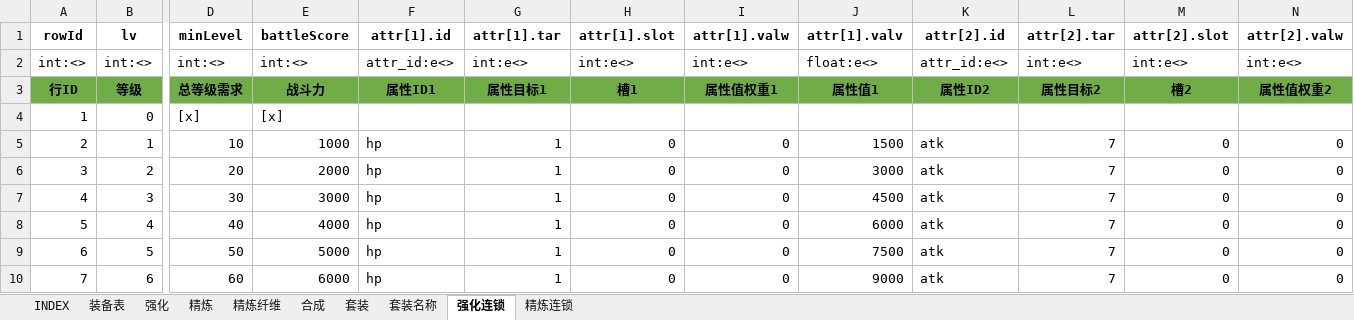
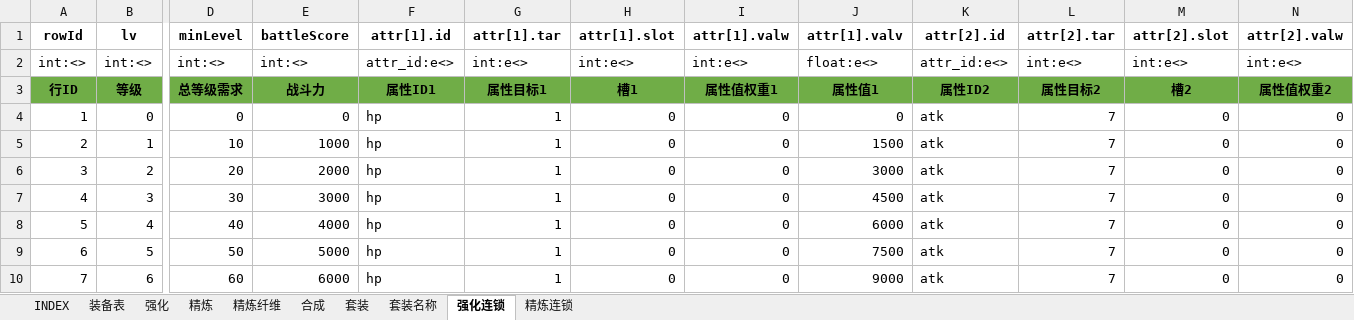
Before and after one commit to hataksumo/UIDesigner, an Excel workbook: Excel/eqp.装备.xlsx, sheet 强化连锁, drawn as a sheet; only a part is shown, gaps mark what is left out; values as stored, in another font and other column widths than the file's, no borders; the diff covers the shown part only; the diff names each change by its address in the sheet, - before the commit and + after, or states it on an @@ line.

```diff
--- a/Excel/eqp.装备.xlsx (sheet 强化连锁)
+++ b/Excel/eqp.装备.xlsx (sheet 强化连锁)
-D4 (minLevel): [x]
+D4 (minLevel): 0
-E4 (battleScore): [x]
+E4 (battleScore): 0
-F4 (attr[1].id): (empty)
+F4 (attr[1].id): hp
-G4 (attr[1].tar): (empty)
+G4 (attr[1].tar): 1
-H4 (attr[1].slot): (empty)
+H4 (attr[1].slot): 0
-I4 (attr[1].valw): (empty)
+I4 (attr[1].valw): 0
-J4 (attr[1].valv): (empty)
+J4 (attr[1].valv): 0
-K4 (attr[2].id): (empty)
+K4 (attr[2].id): atk
-L4 (attr[2].tar): (empty)
+L4 (attr[2].tar): 7
-M4 (attr[2].slot): (empty)
+M4 (attr[2].slot): 0
-N4 (attr[2].valw): (empty)
+N4 (attr[2].valw): 0
```
Also changed, not shown: 16 edited cells elsewhere in this sheet, sheet 精炼连锁, sheet 精炼纤维, Excel/item.道具.xlsx, 5 other files.
